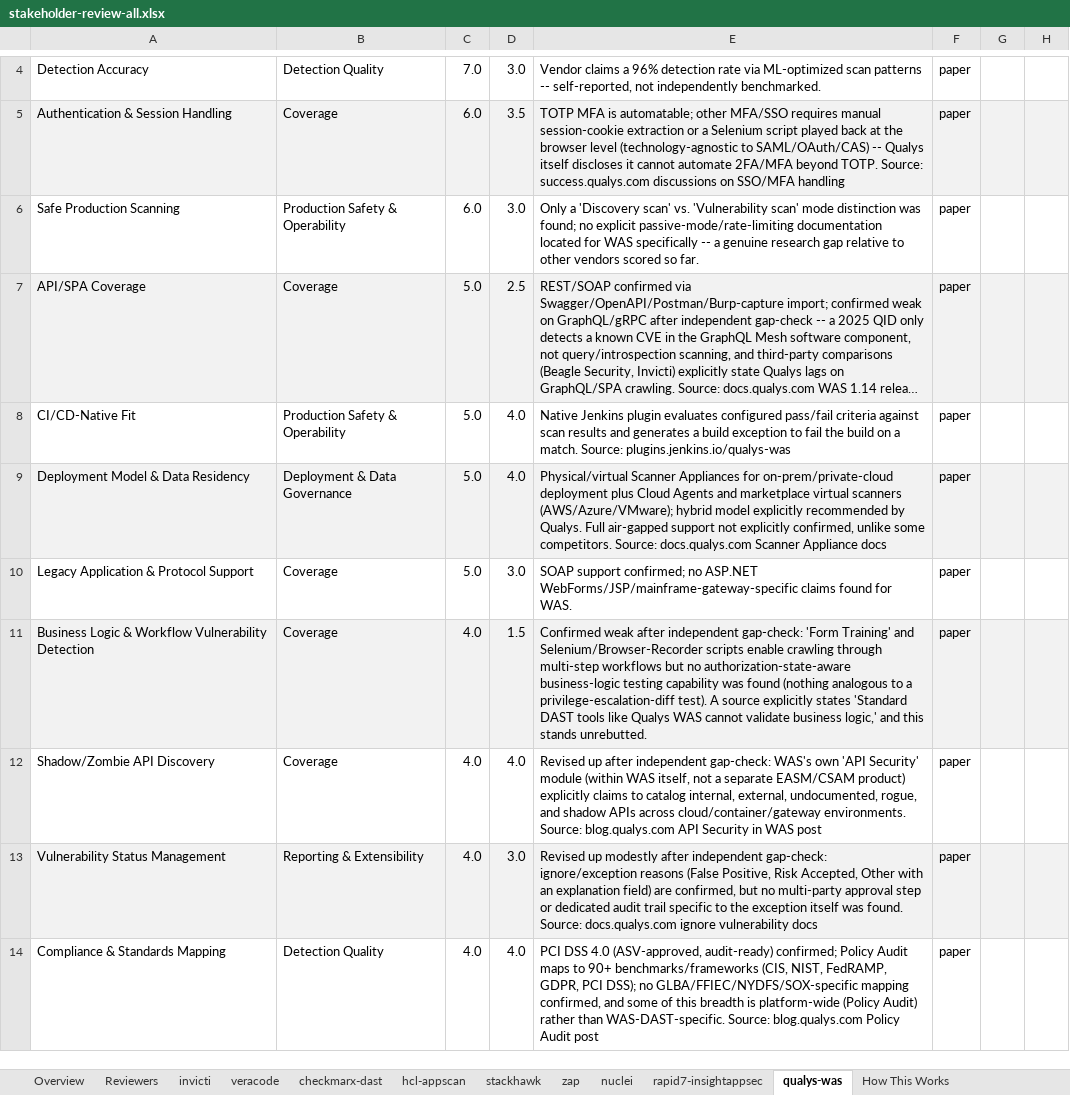
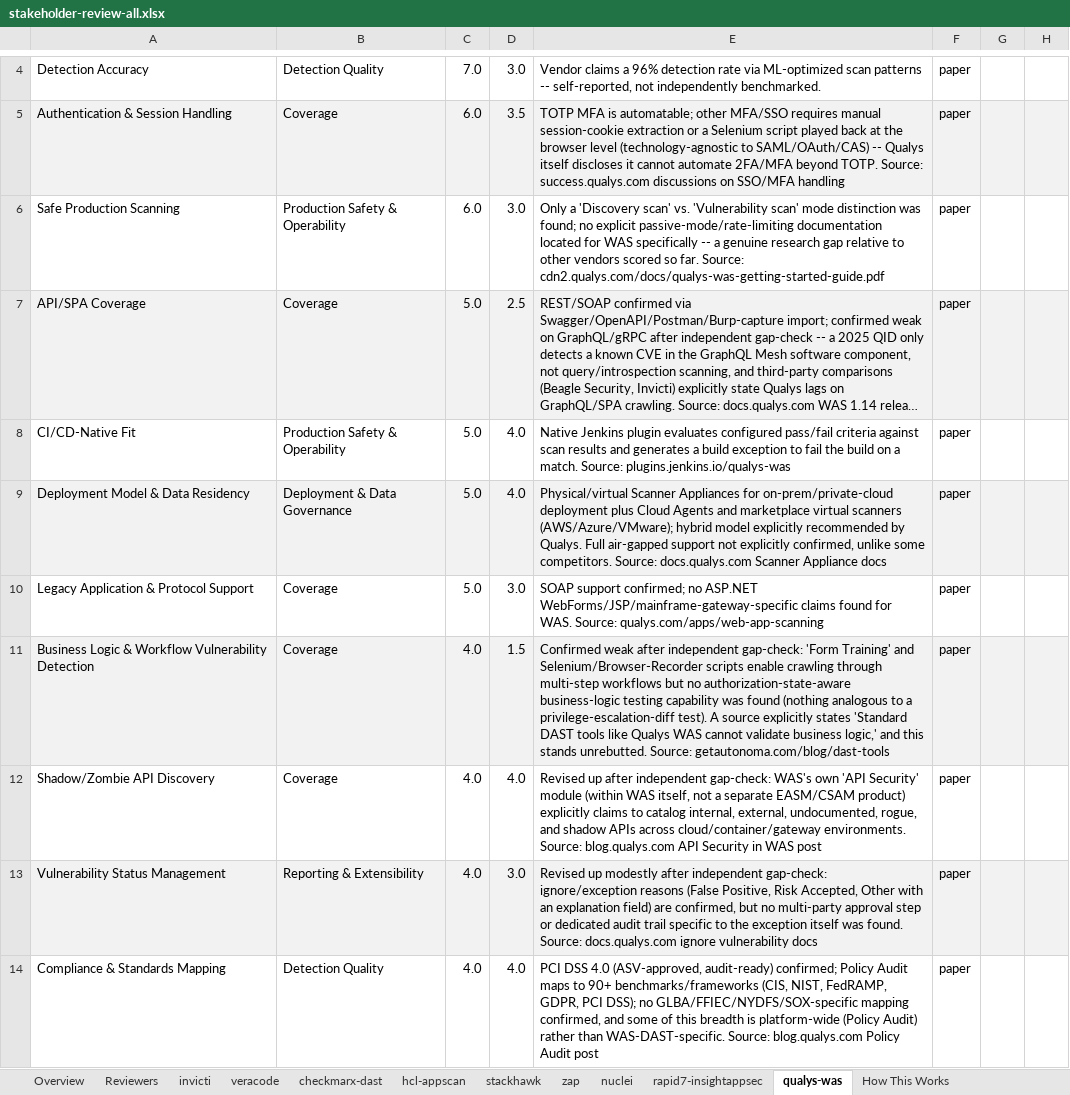
Before and after one commit to mlessley/dast-bench, an Excel workbook: sample-report/stakeholder-review-all.xlsx, sheet qualys-was, drawn as a sheet; only a part is shown, gaps mark what is left out; long unchanged cells end in …; values as stored, in another font and other column widths than the file's, no borders; conditional formats not drawn; the diff covers the shown part only; the diff names each change by its address in the sheet, - before the commit and + after, or states it on an @@ line.

```diff
--- a/sample-report/stakeholder-review-all.xlsx (sheet qualys-was)
+++ b/sample-report/stakeholder-review-all.xlsx (sheet qualys-was)
-E6: …so far.
+E6: …so far. Source: cdn2.qualys.com/docs/qualys-was-getting-started-guide.pdf
-E10: …for WAS.
+E10: …for WAS. Source: qualys.com/apps/web-app-scanning
-E11: …stands unrebutted.
+E11: …stands unrebutted. Source: getautonoma.com/blog/dast-tools
```
Also changed, not shown: 7 edited cells elsewhere in this sheet, sheet hcl-appscan, sheet checkmarx-dast, sheet rapid7-insightappsec, sample-report/comparison-matrix.xlsx, sample-report/stakeholder-review-finalists.xlsx, 4 other files.
